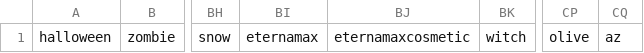
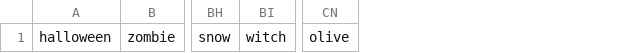
Before and after one commit to kyrianelson413/PixelmonShinySprites, a CSV file: csv/skin.csv, drawn as a sheet; only a part is shown, gaps mark what is left out; the diff names each change by its address in the sheet, - before the commit and + after, or states it on an @@ line.

```diff
--- a/csv/skin.csv
+++ b/csv/skin.csv
-column BI, row 1: eternamax
-column BJ, row 1: eternamaxcosmetic
-column CQ, row 1: az
```
Also changed, not shown: csv/legendaries.csv, 9 other files.
